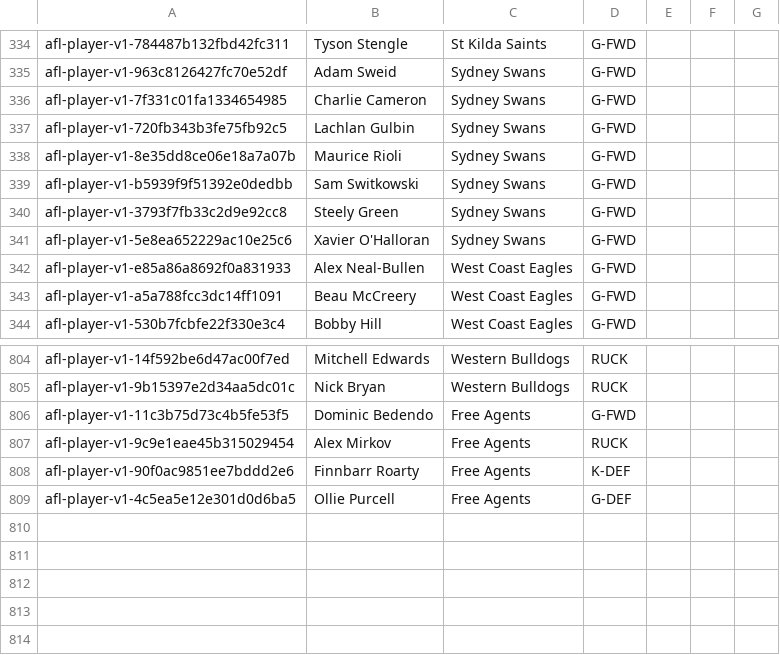
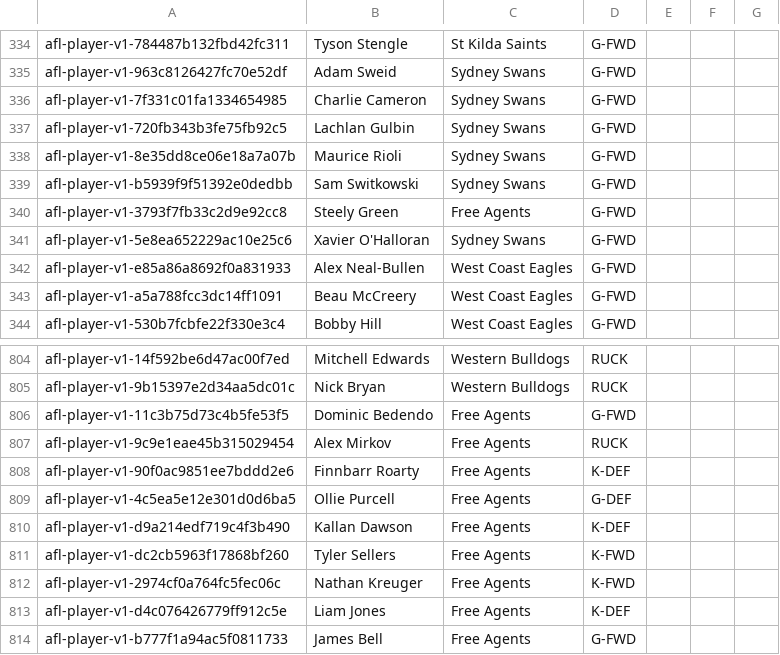
Before and after one commit to lukemcalister10/afl-rl-engine, a CSV file: docs/inputs/AFFL_Future_Positioning.csv, drawn as a sheet; only a part is shown, gaps mark what is left out.

```diff
--- a/docs/inputs/AFFL_Future_Positioning.csv
+++ b/docs/inputs/AFFL_Future_Positioning.csv
@@ -339,3 +339,3 @@ afl-player-v1-8e35dd8ce06e18a7a07b,Maurice Rioli,Sydney Swans,G-FWD,,,
 afl-player-v1-b5939f9f51392e0dedbb,Sam Switkowski,Sydney Swans,G-FWD,,,
-afl-player-v1-3793f7fb33c2d9e92cc8,Steely Green,Sydney Swans,G-FWD,,,
+afl-player-v1-3793f7fb33c2d9e92cc8,Steely Green,Free Agents,G-FWD,,,
 afl-player-v1-5e8ea652229ac10e25c6,Xavier O'Halloran,Sydney Swans,G-FWD,,,
@@ -809 +809,6 @@ afl-player-v1-90f0ac9851ee7bddd2e6,Finnbarr Roarty,Free Agents,K-DEF,,,
 afl-player-v1-4c5ea5e12e301d0d6ba5,Ollie Purcell,Free Agents,G-DEF,,,
+afl-player-v1-d9a214edf719c4f3b490,Kallan Dawson,Free Agents,K-DEF,,,
+afl-player-v1-dc2cb5963f17868bf260,Tyler Sellers,Free Agents,K-FWD,,,
+afl-player-v1-2974cf0a764fc5fec06c,Nathan Kreuger,Free Agents,K-FWD,,,
+afl-player-v1-d4c076426779ff912c5e,Liam Jones,Free Agents,K-DEF,,,
+afl-player-v1-b777f1a94ac5f0811733,James Bell,Free Agents,G-FWD,,,
```
Also changed, not shown: docs/inputs/AFFL_Player_Locations.csv, 12 other files.
